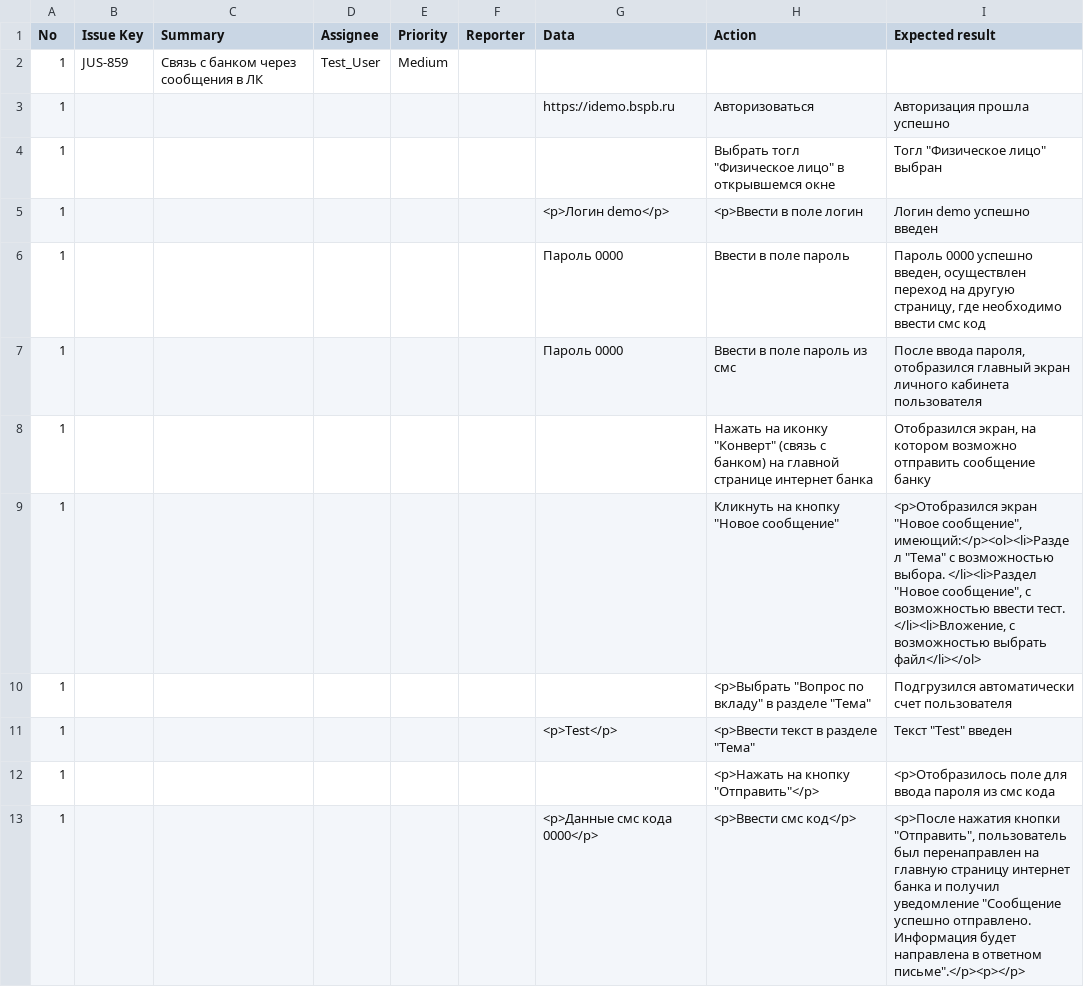
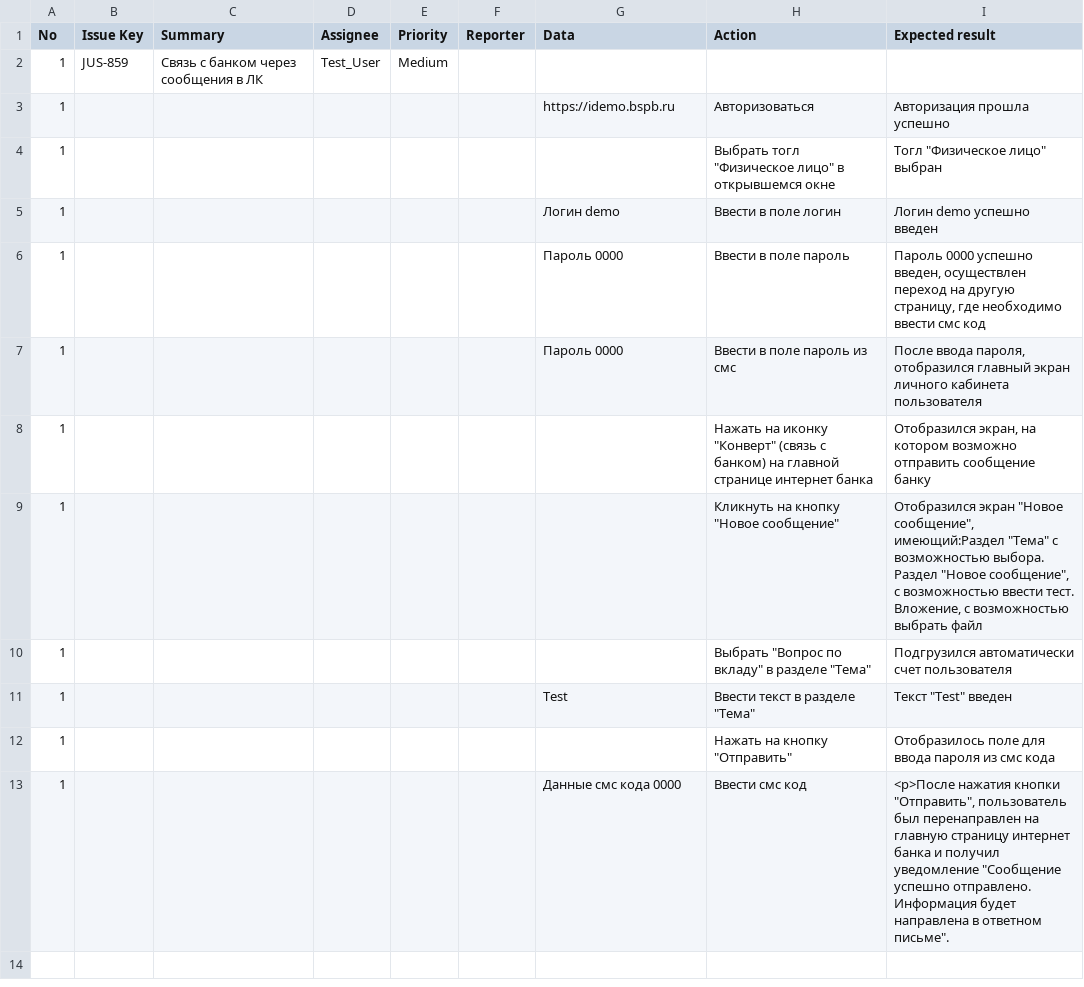
Before and after one commit to Mariavesna01/Final-Project_QA, a CSV file: Test-cases/TestCase_Step 2.csv, drawn as a sheet.

Commit message:
Update TestCase_Step 2.csv

```diff
--- a/Test-cases/TestCase_Step 2.csv
+++ b/Test-cases/TestCase_Step 2.csv
@@ -4,3 +4,3 @@
 1,,,,,,,"Выбрать тогл ""Физическое лицо"" в открывшемся окне","Тогл ""Физическое лицо"" выбран"
-1,,,,,,<p>Логин demo</p>,<p>Ввести в поле логин,Логин demo успешно введен
+1,,,,,,Логин demo,Ввести в поле логин,Логин demo успешно введен
 1,,,,,,Пароль 0000,Ввести в поле пароль,"Пароль 0000 успешно введен, осуществлен переход на другую страницу, где необходимо ввести смс код"
@@ -8,6 +8,6 @@
 1,,,,,,,"Нажать на иконку ""Конверт"" (связь с банком) на главной странице интернет банка","Отобразился экран, на котором возможно отправить сообщение банку"
-1,,,,,,,"Кликнуть на кнопку ""Новое сообщение""","<p>Отобразился экран ""Новое сообщение"", имеющий:</p><ol><li>Раздел ""Тема"" с возможностью выбора. </li><li>Раздел ""Новое сообщение"", с возможностью ввести тест. </li><li>Вложение, с возможностью выбрать файл</li></ol>"
-1,,,,,,,"<p>Выбрать ""Вопрос по вкладу""  в разделе ""Тема"" ",Подгрузился автоматически счет пользователя
-1,,,,,,<p>Test</p>,"<p>Ввести текст в разделе ""Тема""","Текст ""Test"" введен"
-1,,,,,,,"<p>Нажать на кнопку ""Отправить""</p>",<p>Отобразилось поле для ввода пароля из смс кода
-1,,,,,,<p>Данные смс кода 0000</p>,<p>Ввести смс код</p>,"<p>После нажатия кнопки ""Отправить"", пользователь был перенаправлен на главную страницу интернет банка и получил уведомление ""Сообщение успешно отправлено. Информация будет направлена в ответном письме"".</p><p></p>"
+1,,,,,,,"Кликнуть на кнопку ""Новое сообщение""","Отобразился экран ""Новое сообщение"", имеющий:Раздел ""Тема"" с возможностью выбора. Раздел ""Новое сообщение"", с возможностью ввести тест. Вложение, с возможностью выбрать файл"
+1,,,,,,,"Выбрать ""Вопрос по вкладу""  в разделе ""Тема"" ",Подгрузился автоматически счет пользователя
+1,,,,,,Test,"Ввести текст в разделе ""Тема""","Текст ""Test"" введен"
+1,,,,,,,"Нажать на кнопку ""Отправить""",Отобразилось поле для ввода пароля из смс кода
+1,,,,,,Данные смс кода 0000,Ввести смс код,"<p>После нажатия кнопки ""Отправить"", пользователь был перенаправлен на главную страницу интернет банка и получил уведомление ""Сообщение успешно отправлено. Информация будет направлена в ответном письме""."
```
